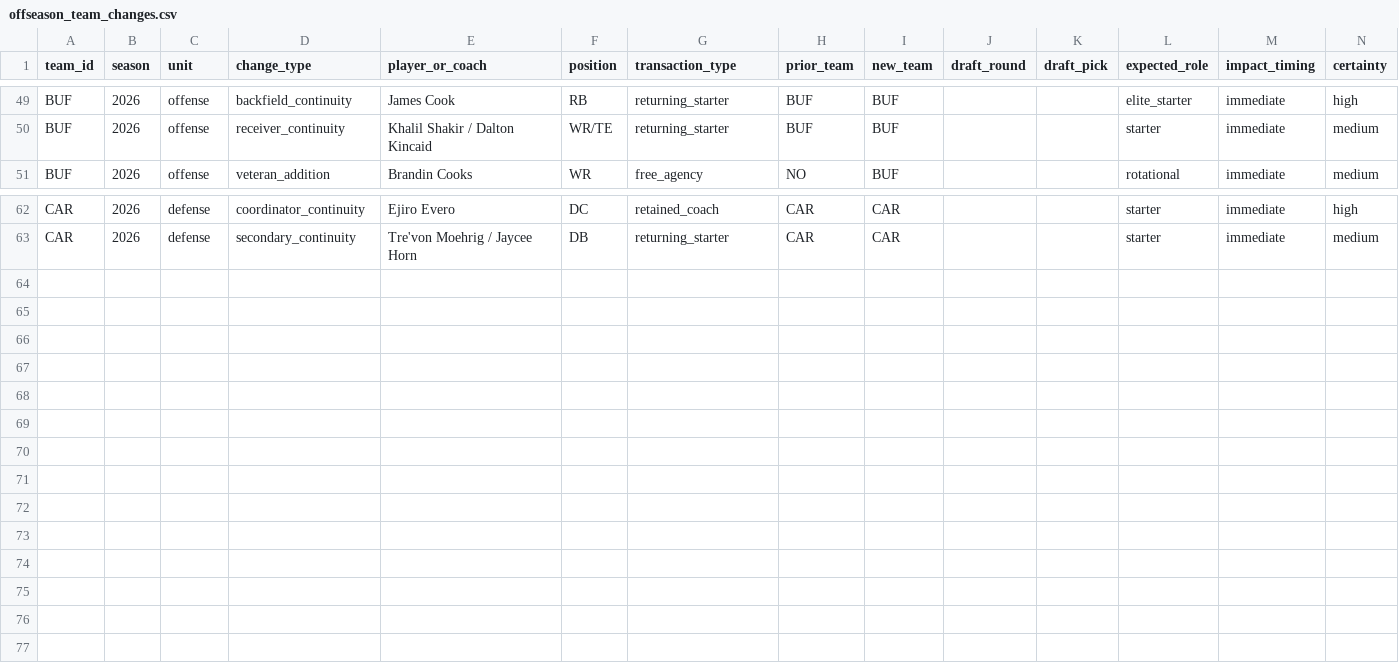
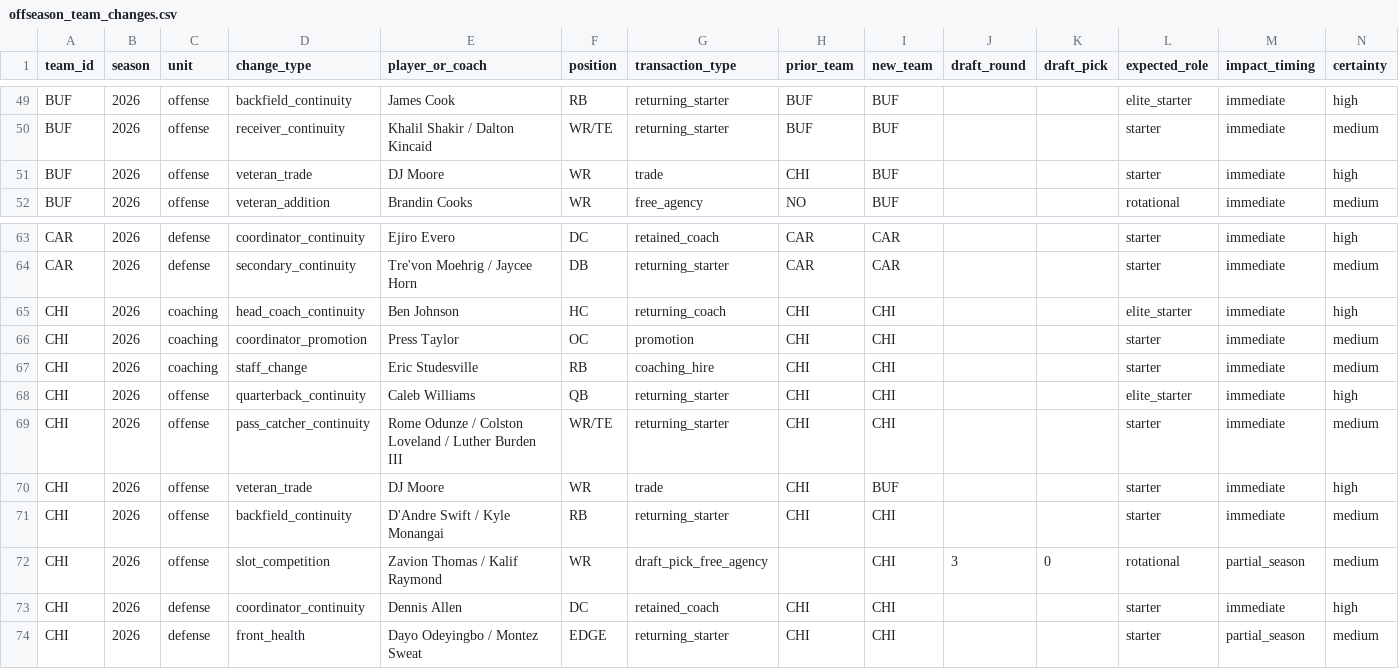
Before and after one commit to adesmarais944/tierforge, a CSV file: seasons/2026/data/projections/raw/offseason_team_changes.csv, drawn as a sheet; only a part is shown, gaps mark what is left out; rows hold the shown columns only; the diff names each change by its address in the sheet, - before the commit and + after, or states it on an @@ line.

```diff
--- a/seasons/2026/data/projections/raw/offseason_team_changes.csv
+++ b/seasons/2026/data/projections/raw/offseason_team_changes.csv
+row 51: BUF | 2026 | offense | veteran_trade | DJ Moore | WR | trade | CHI | BUF |  |  | starter | immediate | high
+row 65: CHI | 2026 | coaching | head_coach_continuity | Ben Johnson | HC | returning_coach | CHI | CHI |  |  | elite_starter | immediate | high
+row 66: CHI | 2026 | coaching | coordinator_promotion | Press Taylor | OC | promotion | CHI | CHI |  |  | starter | immediate | medium
+row 67: CHI | 2026 | coaching | staff_change | Eric Studesville | RB | coaching_hire | CHI | CHI |  |  | starter | immediate | medium
+row 68: CHI | 2026 | offense | quarterback_continuity | Caleb Williams | QB | returning_starter | CHI | CHI |  |  | elite_starter | immediate | high
+row 69: CHI | 2026 | offense | pass_catcher_continuity | Rome Odunze / Colston Loveland / Luther Burden III | WR/TE | returning_starter | CHI | CHI |  |  | starter | immediate | medium
+row 70: CHI | 2026 | offense | veteran_trade | DJ Moore | WR | trade | CHI | BUF |  |  | starter | immediate | high
+row 71: CHI | 2026 | offense | backfield_continuity | D'Andre Swift / Kyle Monangai | RB | returning_starter | CHI | CHI |  |  | starter | immediate | medium
+row 72: CHI | 2026 | offense | slot_competition | Zavion Thomas / Kalif Raymond | WR | draft_pick_free_agency |  | CHI | 3 | 0 | rotational | partial_season | medium
+row 73: CHI | 2026 | defense | coordinator_continuity | Dennis Allen | DC | retained_coach | CHI | CHI |  |  | starter | immediate | high
+row 74: CHI | 2026 | defense | front_health | Dayo Odeyingbo / Montez Sweat | EDGE | returning_starter | CHI | CHI |  |  | starter | partial_season | medium
```
Also changed, not shown: seasons/2026/data/projections/processed/player_projections_full_ppr.csv, seasons/2026/data/projections/processed/player_projections_half_ppr.csv, 13 other files.
